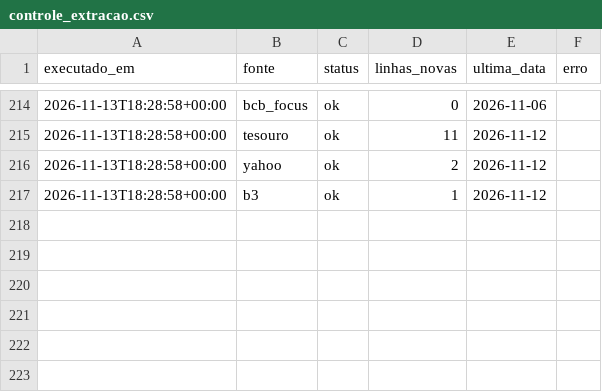
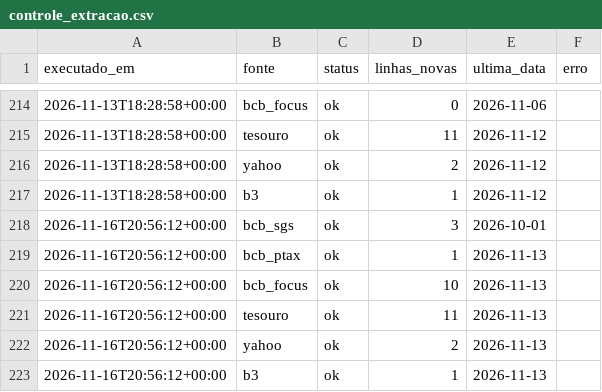
Before and after one commit to GloedenJoao/profissional, a CSV file: dados/controle_extracao.csv, drawn as a sheet; only a part is shown, gaps mark what is left out; the diff names each change by its address in the sheet, - before the commit and + after, or states it on an @@ line.

```diff
--- a/dados/controle_extracao.csv
+++ b/dados/controle_extracao.csv
+row 218: 2026-11-16T20:56:12+00:00 | bcb_sgs | ok | 3 | 2026-10-01
+row 219: 2026-11-16T20:56:12+00:00 | bcb_ptax | ok | 1 | 2026-11-13
+row 220: 2026-11-16T20:56:12+00:00 | bcb_focus | ok | 10 | 2026-11-13
+row 221: 2026-11-16T20:56:12+00:00 | tesouro | ok | 11 | 2026-11-13
+row 222: 2026-11-16T20:56:12+00:00 | yahoo | ok | 2 | 2026-11-13
+row 223: 2026-11-16T20:56:12+00:00 | b3 | ok | 1 | 2026-11-13
```
Also changed, not shown: dados/historico.csv, dados/series/cdi.csv, 15 other files.
